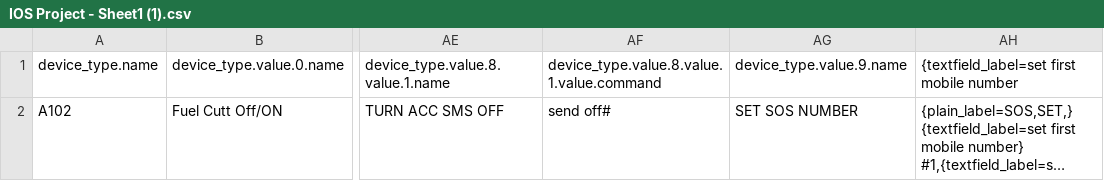
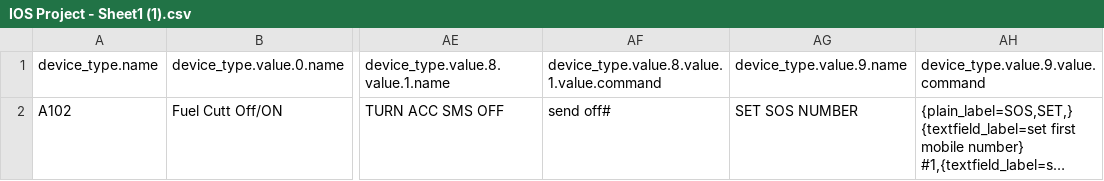
Before and after one commit to aqib4030/Assignment4, a CSV file: IOS Project - Sheet1 (1).csv, drawn as a sheet; only a part is shown, gaps mark what is left out; long unchanged cells end in …; the diff names each change by its address in the sheet, - before the commit and + after, or states it on an @@ line.

Commit message:
Update IOS Project - Sheet1 (1).csv

```diff
--- a/IOS Project - Sheet1 (1).csv
+++ b/IOS Project - Sheet1 (1).csv
-AH1: {textfield_label=set first mobile number
+AH1: device_type.value.9.value.command
```
